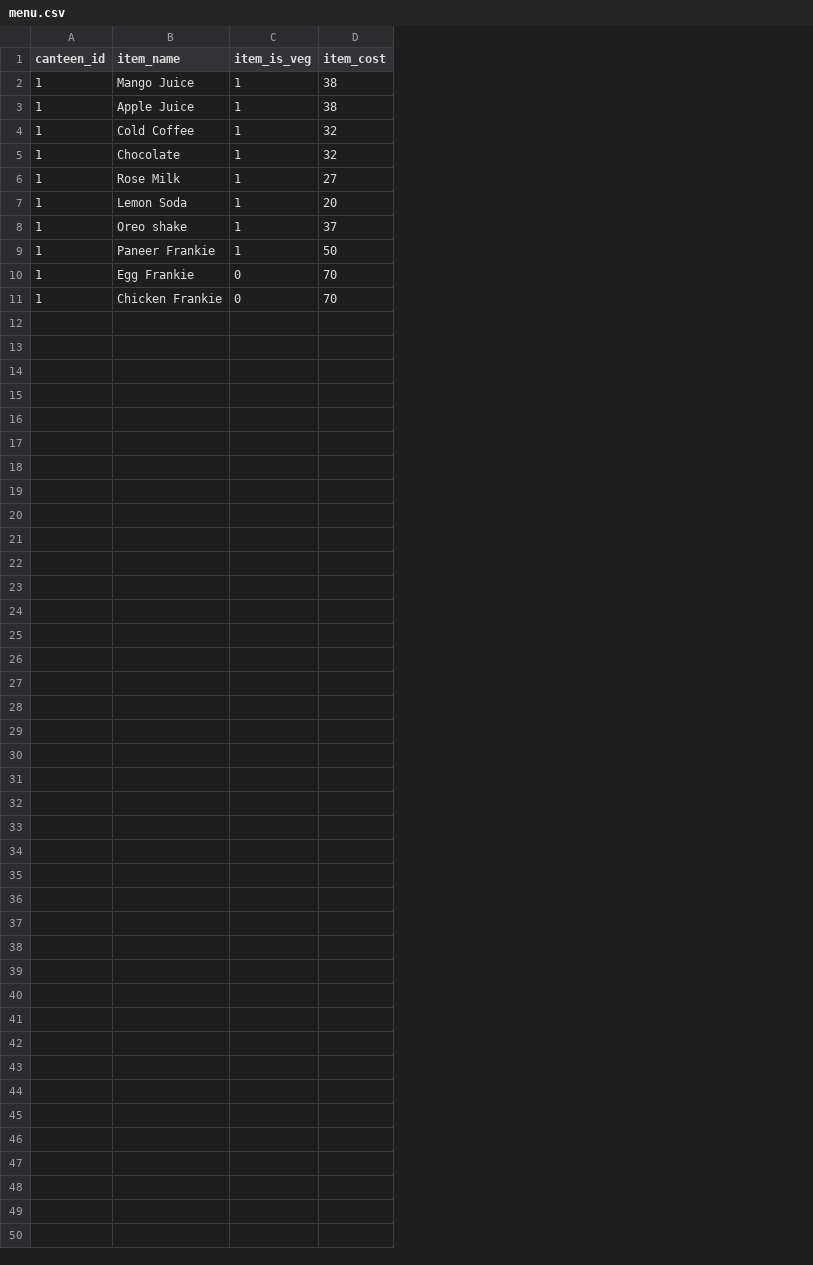
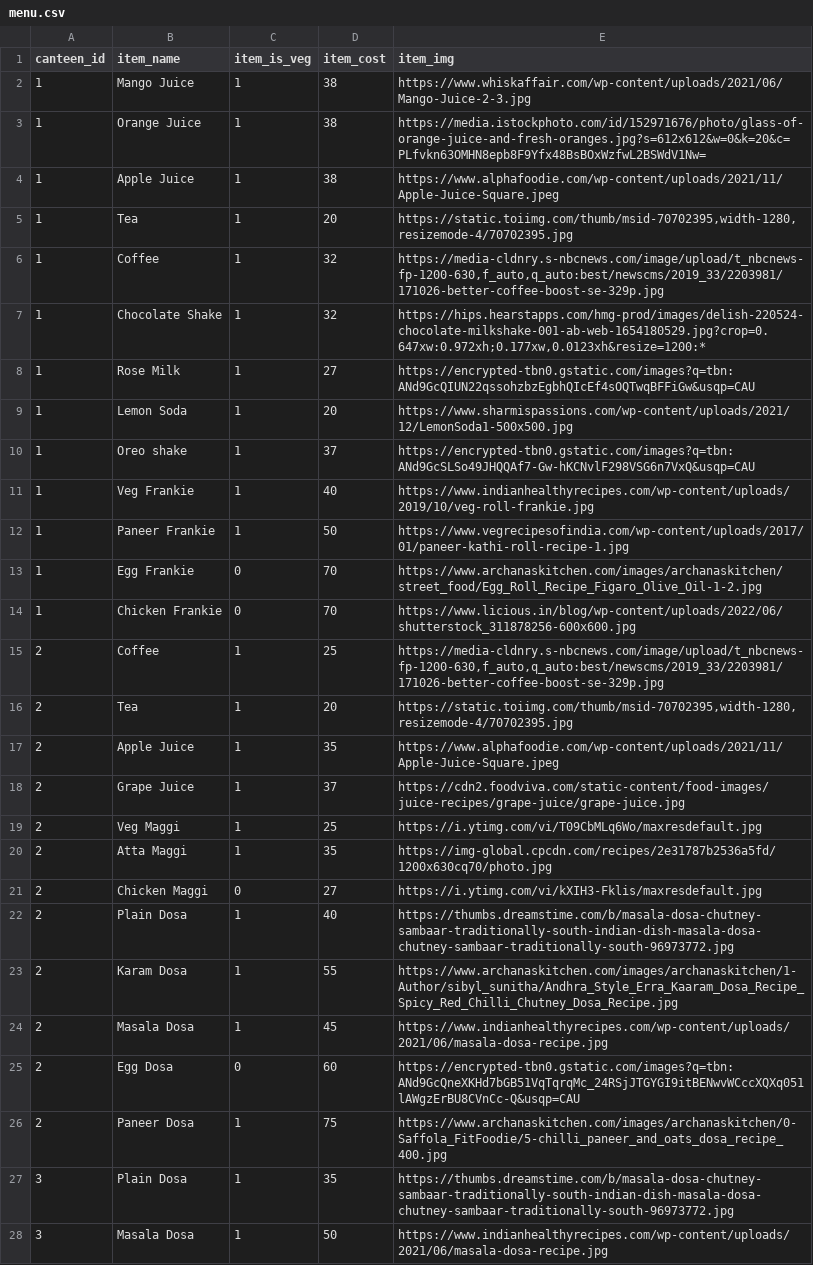
Before and after one commit to iss23-hackathon-team14/IIITEats, a CSV file: config/menu.csv, drawn as a sheet; only a part is shown; addresses are those after the commit; the diff covers the shown part only; the diff names each change by its address in the sheet, - before the commit and + after, or states it on an @@ line.

Commit message:
added

```diff
--- a/config/menu.csv
+++ b/config/menu.csv
+column E (item_img), row 2: https://www.whiskaffair.com/wp-content/uploads/2021/06/Mango-Juice-2-3.jpg; row 4: https://www.alphafoodie.com/wp-content/uploads/2021/11/Apple-Juice-Square.jpeg; rows 6-10: https://media-cldnry.s-nbcnews.com/image/upload/t_nbcnews-fp-1200-630,f_auto,q_auto:best/newscms/2019_33/2203981/171026-better-coffee-boost-se-329p.jpg | https://hips.hearstapps.com/hmg-prod/images/delish-220524-chocolate-milkshake-001-ab-web-1654180529.jpg?crop=0.647xw:0.972xh;0.177xw,0.0123xh&resize=1200:* | https://encrypted-tbn0.gstatic.com/images?q=tbn:ANd9GcQIUN22qssohzbzEgbhQIcEf4sOQTwqBFFiGw&usqp=CAU | https://www.sharmispassions.com/wp-content/uploads/2021/12/LemonSoda1-500x500.jpg | https://encrypted-tbn0.gstatic.com/images?q=tbn:ANd9GcSLSo49JHQQAf7-Gw-hKCNvlF298VSG6n7VxQ&usqp=CAU; rows 12-14: https://www.vegrecipesofindia.com/wp-content/uploads/2017/01/paneer-kathi-roll-recipe-1.jpg | https://www.archanaskitchen.com/images/archanaskitchen/street_food/Egg_Roll_Recipe_Figaro_Olive_Oil-1-2.jpg | https://www.licious.in/blog/wp-content/uploads/2022/06/shutterstock_311878256-600x600.jpg
+row 3: 1 | Orange Juice | 1 | 38 | https://media.istockphoto.com/id/152971676/photo/glass-of-orange-juice-and-fresh-oranges.jpg?s=612x612&w=0&k=20&c=PLfvkn63OMHN8epb8F9Yfx48BsBOxWzfwL2BSWdV1Nw=
+row 5: 1 | Tea | 1 | 20 | https://static.toiimg.com/thumb/msid-70702395,width-1280,resizemode-4/70702395.jpg
-B6 (item_name): Cold Coffee
+B6 (item_name): Coffee
-B7 (item_name): Chocolate
+B7 (item_name): Chocolate Shake
+row 11: 1 | Veg Frankie | 1 | 40 | https://www.indianhealthyrecipes.com/wp-content/uploads/2019/10/veg-roll-frankie.jpg
+row 15: 2 | Coffee | 1 | 25 | https://media-cldnry.s-nbcnews.com/image/upload/t_nbcnews-fp-1200-630,f_auto,q_auto:best/newscms/2019_33/2203981/171026-better-coffee-boost-se-329p.jpg
+row 16: 2 | Tea | 1 | 20 | https://static.toiimg.com/thumb/msid-70702395,width-1280,resizemode-4/70702395.jpg
+row 17: 2 | Apple Juice | 1 | 35 | https://www.alphafoodie.com/wp-content/uploads/2021/11/Apple-Juice-Square.jpeg
+row 18: 2 | Grape Juice | 1 | 37 | https://cdn2.foodviva.com/static-content/food-images/juice-recipes/grape-juice/grape-juice.jpg
+row 19: 2 | Veg Maggi | 1 | 25 | https://i.ytimg.com/vi/T09CbMLq6Wo/maxresdefault.jpg
+row 20: 2 | Atta Maggi | 1 | 35 | https://img-global.cpcdn.com/recipes/2e31787b2536a5fd/1200x630cq70/photo.jpg
+row 21: 2 | Chicken Maggi | 0 | 27 | https://i.ytimg.com/vi/kXIH3-Fklis/maxresdefault.jpg
+row 22: 2 | Plain Dosa | 1 | 40 | https://thumbs.dreamstime.com/b/masala-dosa-chutney-sambaar-traditionally-south-indian-dish-masala-dosa-chutney-sambaar-traditionally-south-96973772.jpg
+row 23: 2 | Karam Dosa | 1 | 55 | https://www.archanaskitchen.com/images/archanaskitchen/1-Author/sibyl_sunitha/Andhra_Style_Erra_Kaaram_Dosa_Recipe_Spicy_Red_Chilli_Chutney_Dosa_Recipe.jpg
+row 24: 2 | Masala Dosa | 1 | 45 | https://www.indianhealthyrecipes.com/wp-content/uploads/2021/06/masala-dosa-recipe.jpg
+row 25: 2 | Egg Dosa | 0 | 60 | https://encrypted-tbn0.gstatic.com/images?q=tbn:ANd9GcQneXKHd7bGB51VqTqrqMc_24RSjJTGYGI9itBENwvWCccXQXq051lAWgzErBU8CVnCc-Q&usqp=CAU
+row 26: 2 | Paneer Dosa | 1 | 75 | https://www.archanaskitchen.com/images/archanaskitchen/0-Saffola_FitFoodie/5-chilli_paneer_and_oats_dosa_recipe_400.jpg
+row 27: 3 | Plain Dosa | 1 | 35 | https://thumbs.dreamstime.com/b/masala-dosa-chutney-sambaar-traditionally-south-indian-dish-masala-dosa-chutney-sambaar-traditionally-south-96973772.jpg
+row 28: 3 | Masala Dosa | 1 | 50 | https://www.indianhealthyrecipes.com/wp-content/uploads/2021/06/masala-dosa-recipe.jpg
```
Also changed, not shown: 16 added rows elsewhere in this file.
